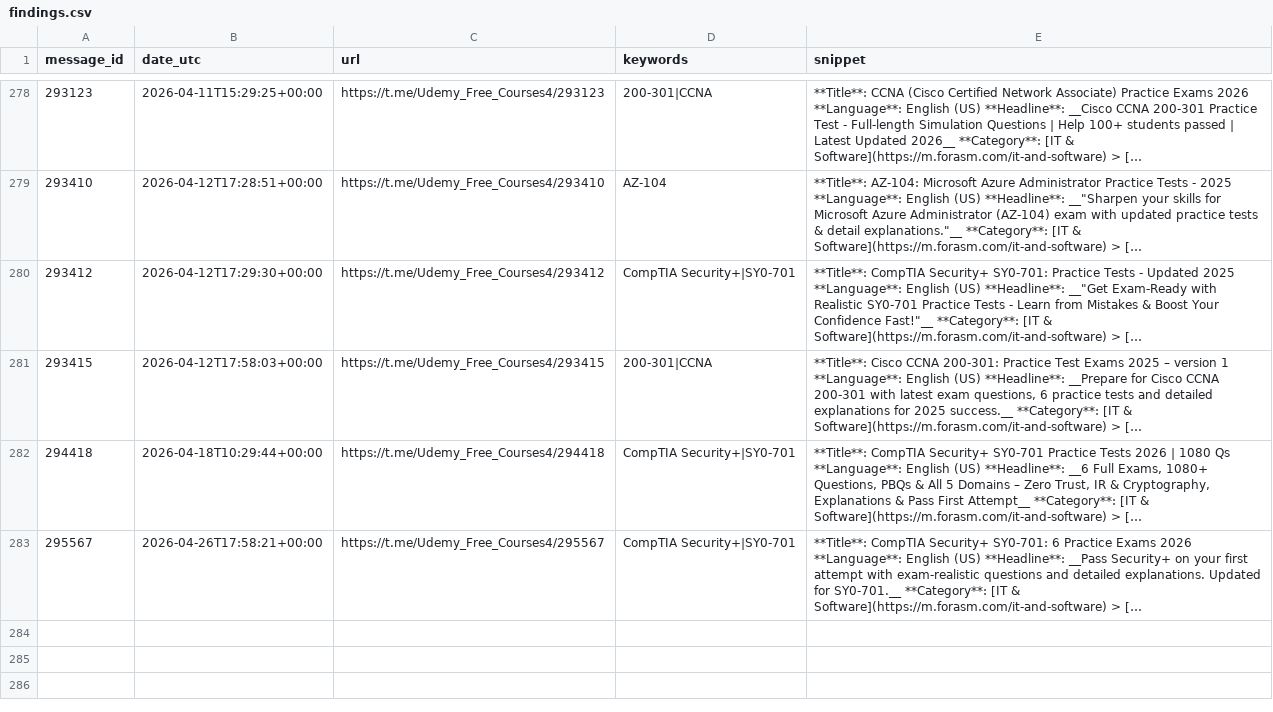
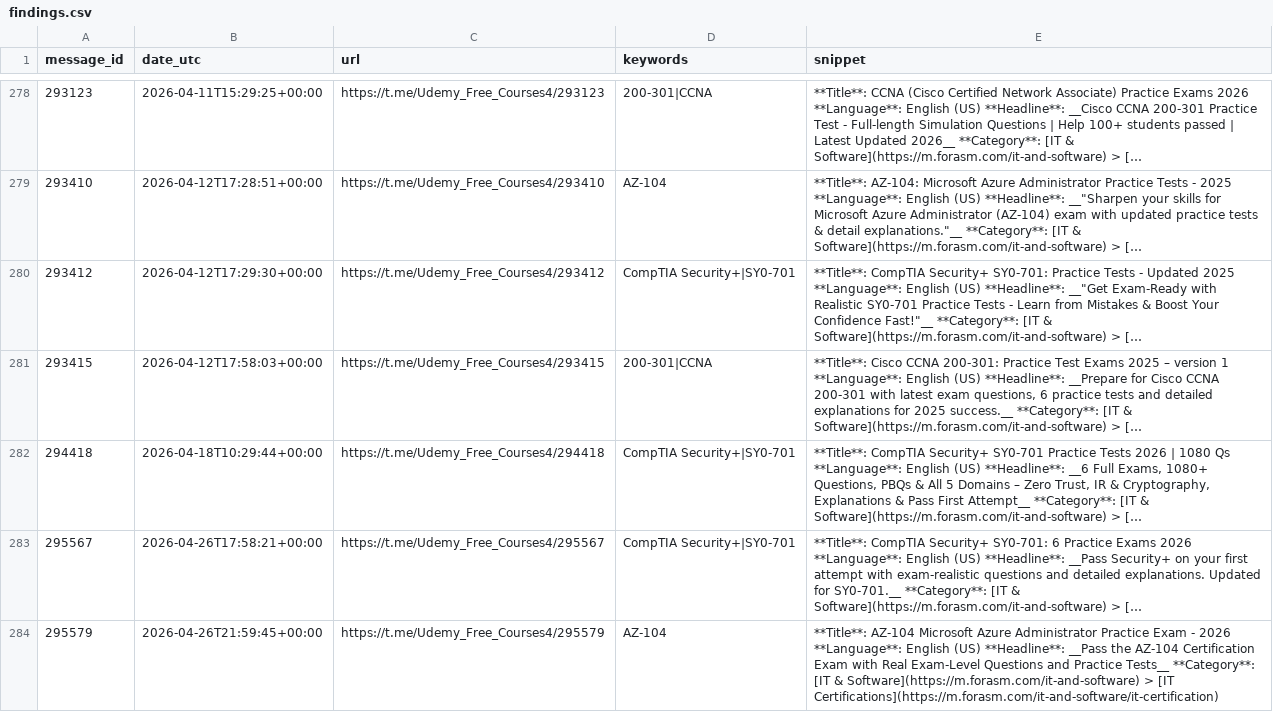
Before and after one commit to mathislef34/Udemy_Formation_Scanner, a CSV file: docs/findings.csv, drawn as a sheet; only a part is shown, gaps mark what is left out; long unchanged cells end in …; the diff names each change by its address in the sheet, - before the commit and + after, or states it on an @@ line.

```diff
--- a/docs/findings.csv
+++ b/docs/findings.csv
+row 284: 295579 | 2026-04-26T21:59:45+00:00 | https://t.me/Udemy_Free_Courses4/295579 | AZ-104 | **Title**: AZ-104 Microsoft Azure Administrator Practice Exam - 2026 **Language**: English (US) **Headline**: __Pass the AZ-104 Certification Exam with Real Exam-Level Questions and Practice Tests__ **Category**: [IT & Software](https://m.forasm.com/it-and-software) > [IT Certifications](https://m.forasm.com/it-and-software/it-certification)
```
Also changed, not shown: findings.csv, 1 other file.
